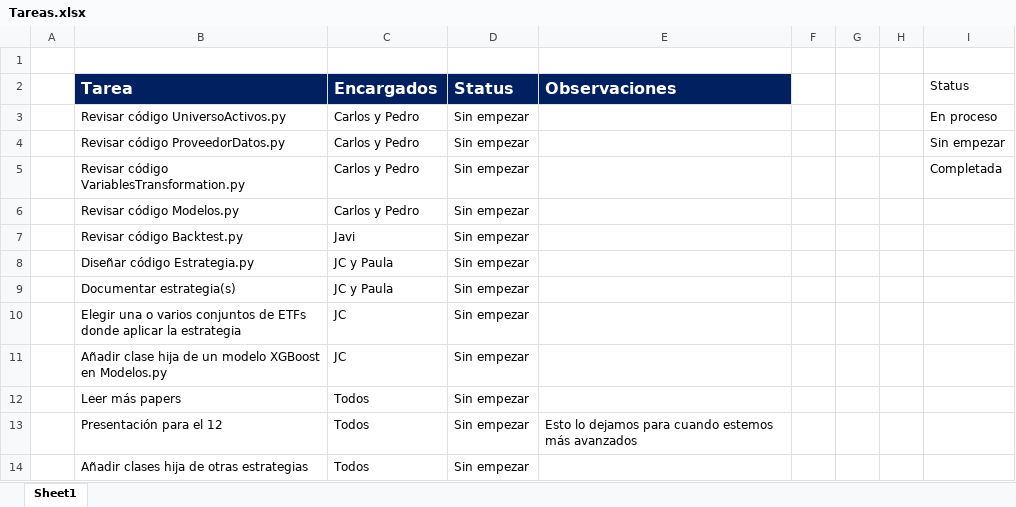
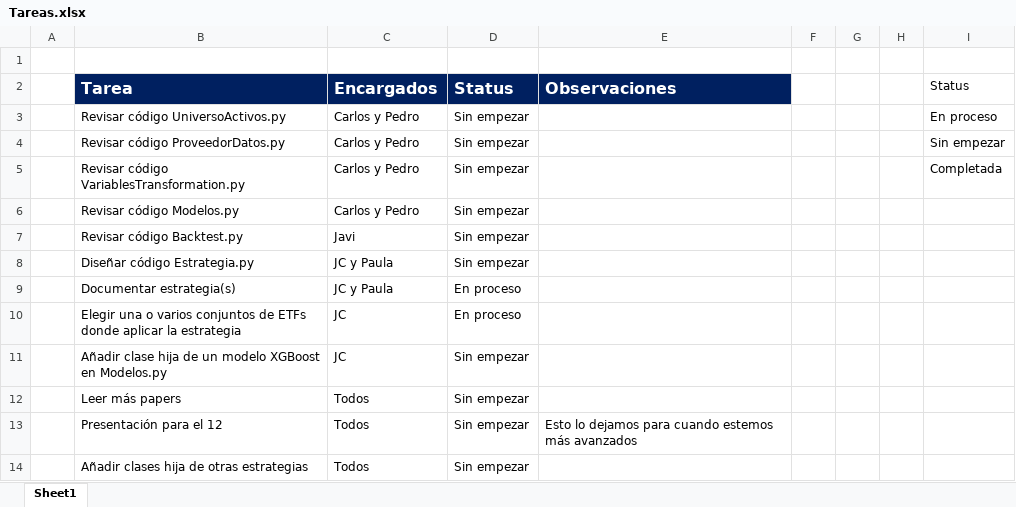
Before and after one commit to Javi-Puerta/Trabajo_gestion_cuantitativa, an Excel workbook: Tareas.xlsx, sheet Sheet1, drawn as a sheet; values as stored, in another font and other column widths than the file's, no borders; the diff names each change by its address in the sheet, - before the commit and + after, or states it on an @@ line.

```diff
--- a/Tareas.xlsx (sheet Sheet1)
+++ b/Tareas.xlsx (sheet Sheet1)
-D9:D10 (Status): Sin empezar
+D9:D10 (Status): En proceso
```
Also changed, not shown: 1 other file.
